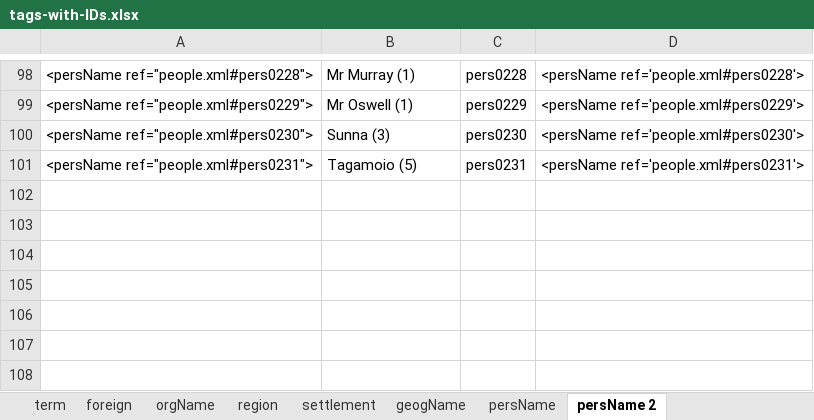
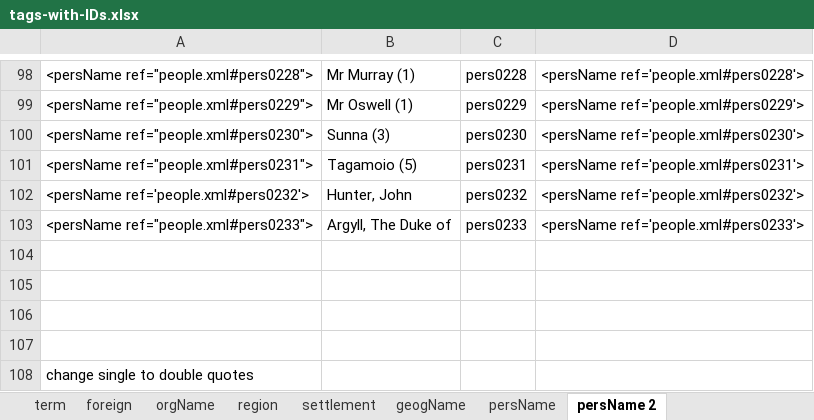
Before and after one commit to livingstoneonline/LEAP-TEI, an Excel workbook: z-support-files/Spectral-finalize/0_lists3/tags-with-IDs.xlsx, sheet persName 2, drawn as a sheet; only a part is shown, gaps mark what is left out; values as stored, in another font and other column widths than the file's, no borders; the diff names each change by its address in the sheet, - before the commit and + after, or states it on an @@ line.

```diff
--- a/z-support-files/Spectral-finalize/0_lists3/tags-with-IDs.xlsx (sheet persName 2)
+++ b/z-support-files/Spectral-finalize/0_lists3/tags-with-IDs.xlsx (sheet persName 2)
+row 102: <persName ref='people.xml#pers0232'> | Hunter, John | pers0232 | <persName ref='people.xml#pers0232'>
+row 103: <persName ref="people.xml#pers0233"> | Argyll, The Duke of | pers0233 | <persName ref='people.xml#pers0233'>
+row 104: (empty)
+row 105: (empty)
+row 106: (empty)
+row 107: (empty)
+row 108: change single to double quotes
```
Also changed, not shown: sheet persName, sheet orgName, 7 other files.
